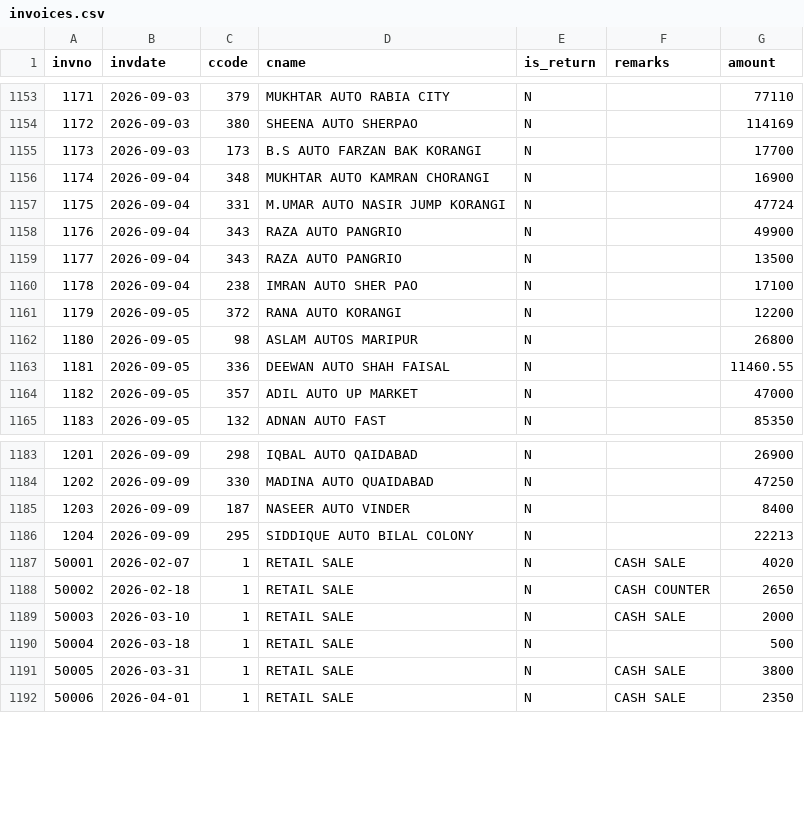
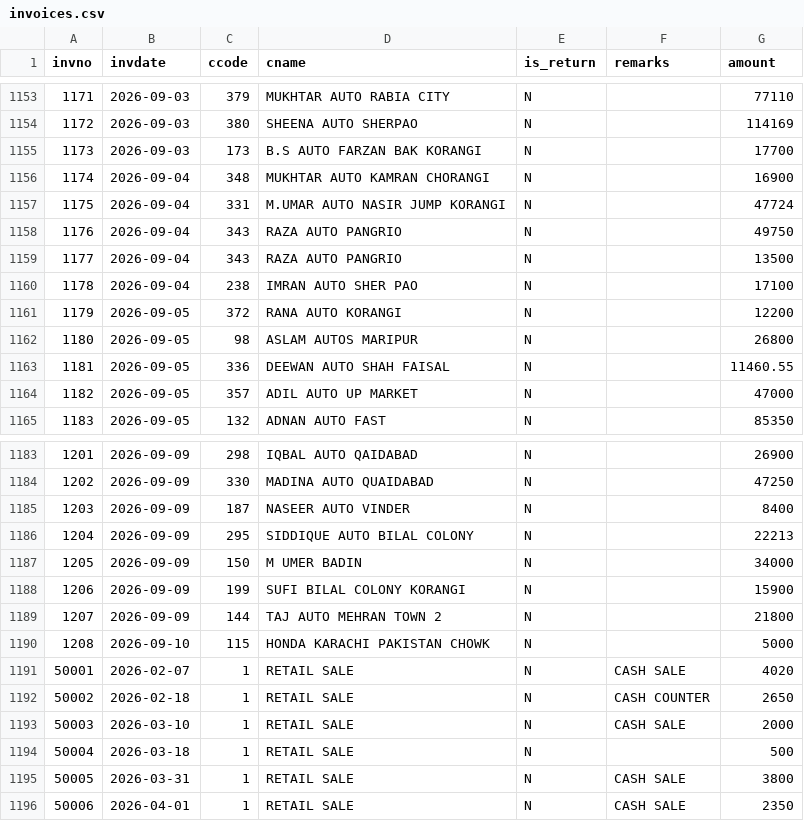
Before and after one commit to ahmedvohrra/zip1_naveed_daily_EXPORT, a CSV file: invoices.csv, drawn as a sheet; only a part is shown, gaps mark what is left out.

```diff
--- a/invoices.csv
+++ b/invoices.csv
@@ -1157,3 +1157,3 @@ invno,invdate,ccode,cname,is_return,remarks,amount
 1175,2026-09-04,331,M.UMAR AUTO NASIR JUMP KORANGI,N,,47724
-1176,2026-09-04,343,RAZA AUTO PANGRIO,N,,49900
+1176,2026-09-04,343,RAZA AUTO PANGRIO,N,,49750
 1177,2026-09-04,343,RAZA AUTO PANGRIO,N,,13500
@@ -1186,2 +1186,6 @@ invno,invdate,ccode,cname,is_return,remarks,amount
 1204,2026-09-09,295,SIDDIQUE AUTO BILAL COLONY,N,,22213
+1205,2026-09-09,150,M UMER BADIN,N,,34000
+1206,2026-09-09,199,SUFI BILAL COLONY KORANGI,N,,15900
+1207,2026-09-09,144,TAJ AUTO MEHRAN TOWN 2,N,,21800
+1208,2026-09-10,115,HONDA KARACHI PAKISTAN CHOWK,N,,5000
 50001,2026-02-07,1,RETAIL SALE,N,CASH SALE,4020
```
Also changed, not shown: invoice_lines.csv, ledger_all.csv, 5 other files.
